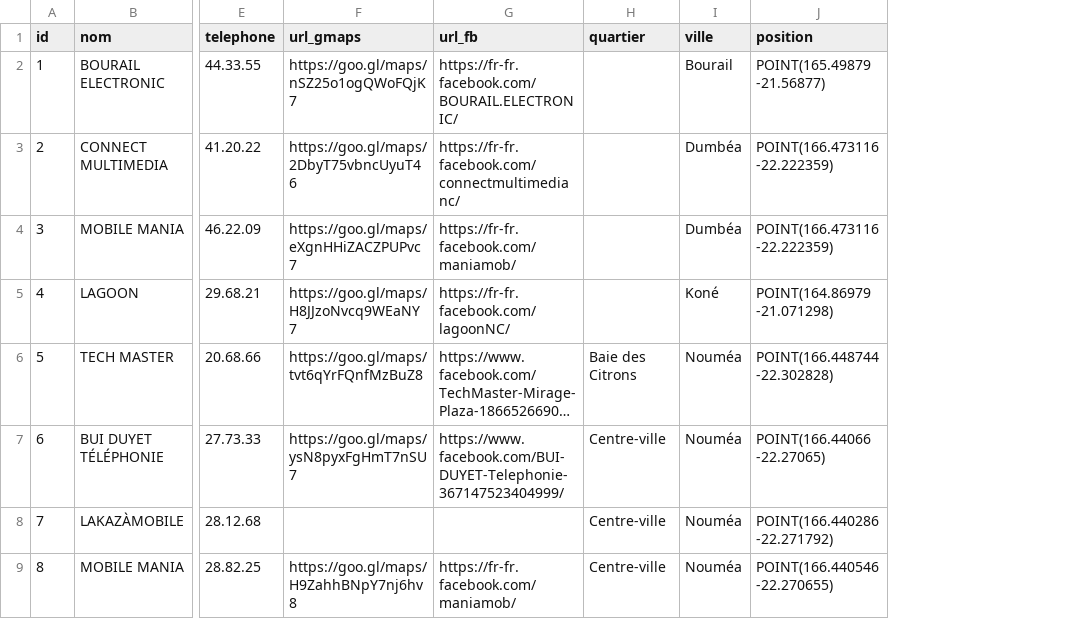
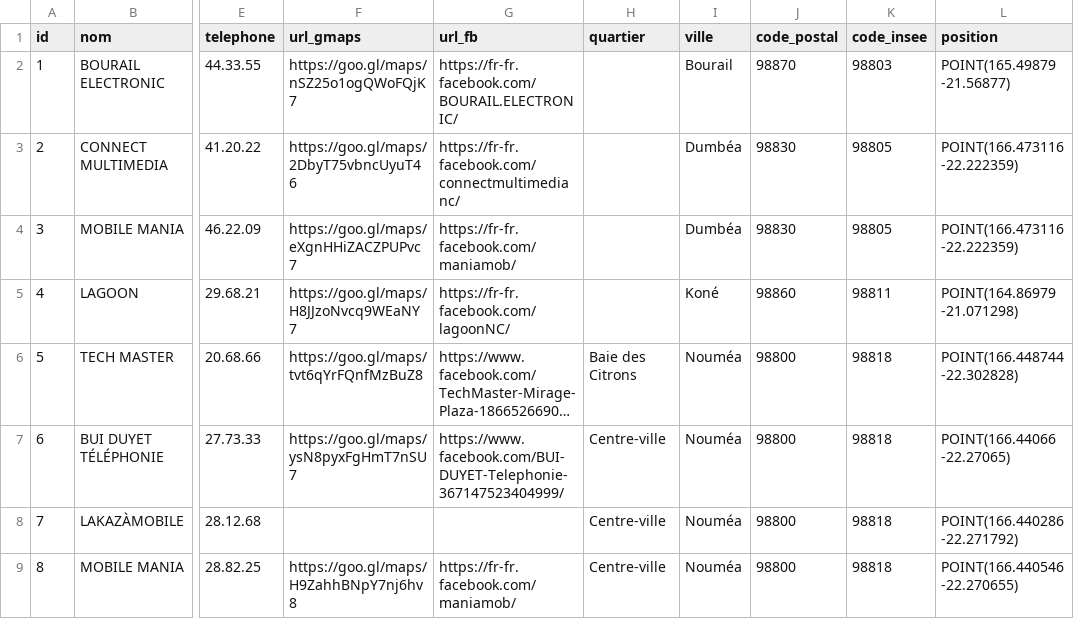
Before and after one commit to opt-nc/api-partenaires-mobilis, a CSV file: src/main/resources/partenaires.csv, drawn as a sheet; only a part is shown, gaps mark what is left out; long unchanged cells end in …; the diff names each change by its address in the sheet, - before the commit and + after, or states it on an @@ line.

Commit message:
feat(partenaites) code postaol + code insee
fix #46

```diff
--- a/src/main/resources/partenaires.csv
+++ b/src/main/resources/partenaires.csv
+column J (code_postal), rows 2-9: 98870 | 98830 | 98830 | 98860 | 98800 | 98800 | 98800 | 98800
+column K (code_insee), rows 2-9: 98803 | 98805 | 98805 | 98811 | 98818 | 98818 | 98818 | 98818
```
Also changed, not shown: 5 other files.
